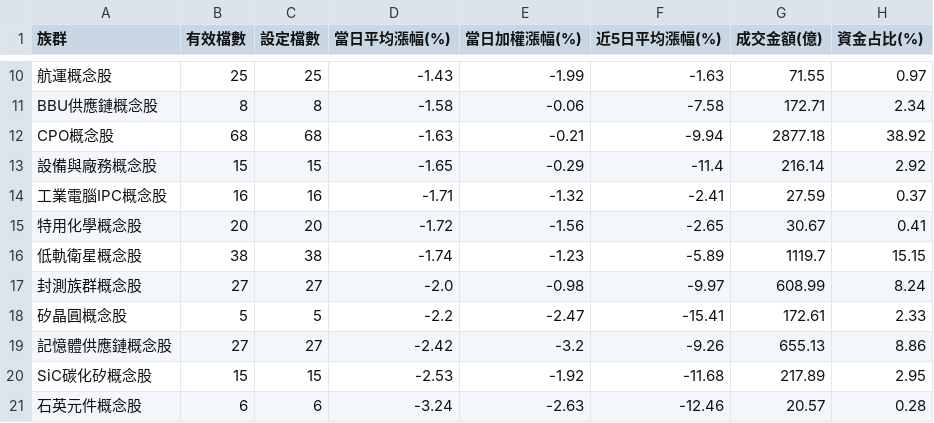
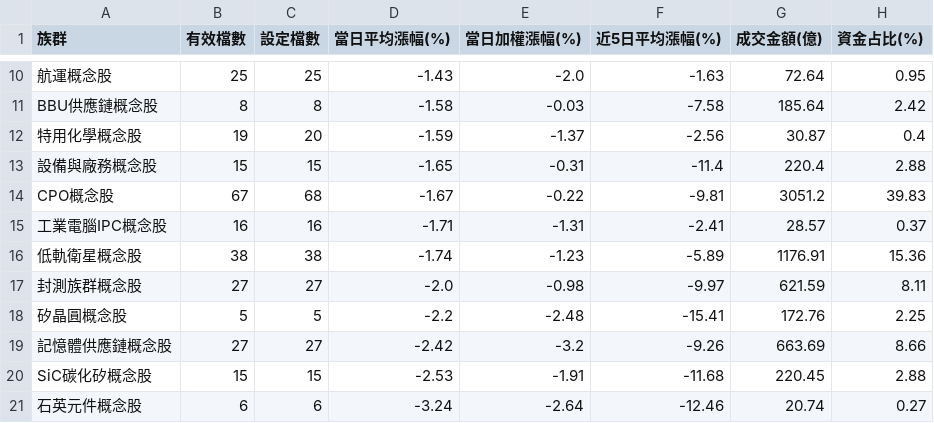
Before and after one commit to jasonlin777/-tw-stock-dashboard, a CSV file: output/sectors_2026-10-19.csv, drawn as a sheet; only a part is shown, gaps mark what is left out; removed rows and columns are numbered as before the commit, all else as after; the diff covers the shown part only; the diff names each change by its address in the sheet, - before the commit and + after, or states it on an @@ line.

```diff
--- a/output/sectors_2026-10-19.csv
+++ b/output/sectors_2026-10-19.csv
-E10 (當日加權漲幅(%)): -1.99
+E10 (當日加權漲幅(%)): -2.0
-G10 (成交金額(億)): 71.55
+G10 (成交金額(億)): 72.64
-H10 (資金占比(%)): 0.97
+H10 (資金占比(%)): 0.95
-E11 (當日加權漲幅(%)): -0.06
+E11 (當日加權漲幅(%)): -0.03
-G11 (成交金額(億)): 172.71
+G11 (成交金額(億)): 185.64
-H11 (資金占比(%)): 2.34
+H11 (資金占比(%)): 2.42
-row 12: CPO概念股 | 68 | 68 | -1.63 | -0.21 | -9.94 | 2877.18 | 38.92
+row 12: 特用化學概念股 | 19 | 20 | -1.59 | -1.37 | -2.56 | 30.87 | 0.4
-E13 (當日加權漲幅(%)): -0.29
+E13 (當日加權漲幅(%)): -0.31
-G13 (成交金額(億)): 216.14
+G13 (成交金額(億)): 220.4
-H13 (資金占比(%)): 2.92
+H13 (資金占比(%)): 2.88
+row 14: CPO概念股 | 67 | 68 | -1.67 | -0.22 | -9.81 | 3051.2 | 39.83
-E15 (當日加權漲幅(%)): -1.32
+E15 (當日加權漲幅(%)): -1.31
-G15 (成交金額(億)): 27.59
+G15 (成交金額(億)): 28.57
-row 15: 特用化學概念股 | 20 | 20 | -1.72 | -1.56 | -2.65 | 30.67 | 0.41
-G16 (成交金額(億)): 1119.7
+G16 (成交金額(億)): 1176.91
-H16 (資金占比(%)): 15.15
+H16 (資金占比(%)): 15.36
-G17 (成交金額(億)): 608.99
+G17 (成交金額(億)): 621.59
-H17 (資金占比(%)): 8.24
+H17 (資金占比(%)): 8.11
-E18 (當日加權漲幅(%)): -2.47
+E18 (當日加權漲幅(%)): -2.48
-G18 (成交金額(億)): 172.61
+G18 (成交金額(億)): 172.76
-H18 (資金占比(%)): 2.33
+H18 (資金占比(%)): 2.25
-G19 (成交金額(億)): 655.13
+G19 (成交金額(億)): 663.69
-H19 (資金占比(%)): 8.86
+H19 (資金占比(%)): 8.66
-E20 (當日加權漲幅(%)): -1.92
+E20 (當日加權漲幅(%)): -1.91
-G20 (成交金額(億)): 217.89
+G20 (成交金額(億)): 220.45
-H20 (資金占比(%)): 2.95
+H20 (資金占比(%)): 2.88
-E21 (當日加權漲幅(%)): -2.63
+E21 (當日加權漲幅(%)): -2.64
-G21 (成交金額(億)): 20.57
+G21 (成交金額(億)): 20.74
-H21 (資金占比(%)): 0.28
+H21 (資金占比(%)): 0.27
```
Also changed, not shown: 33 edited cells elsewhere in this file, output/history.csv, output/sectors_latest.csv, 2 other files.
